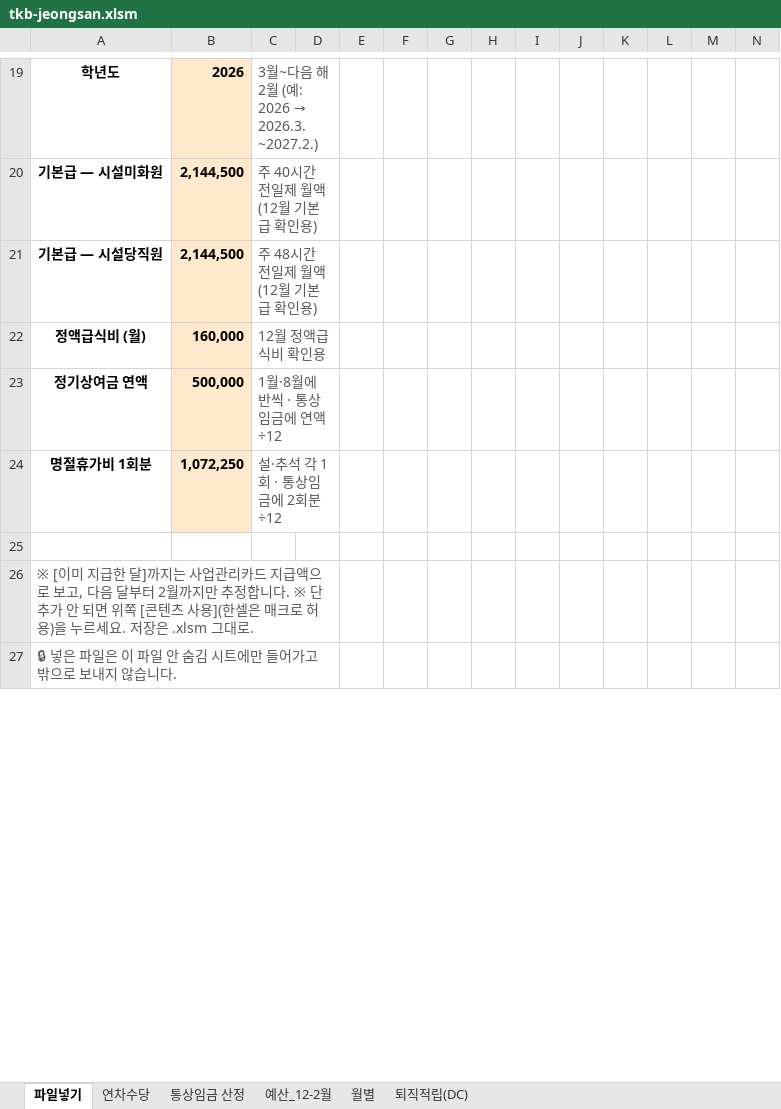
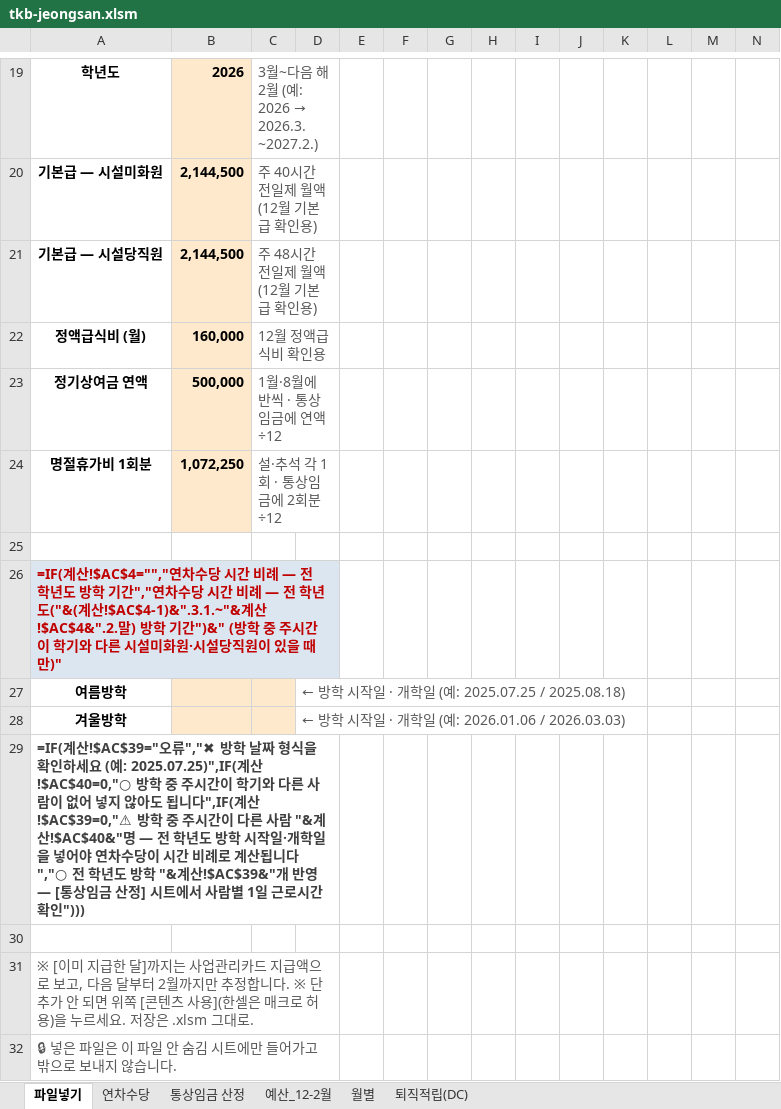
Before and after one commit to christmasgo7862-glitch/barodogu, an Excel workbook: files/tkb-jeongsan.xlsm, sheet 파일넣기, drawn as a sheet; only a part is shown, gaps mark what is left out; values as stored, in another font and other column widths than the file's, no borders; formulas without a stored value are shown as written; charts and pictures and conditional formats not drawn; rows hold the shown columns only; the diff covers the shown part only; the diff names each change by its address in the sheet, - before the commit and + after, or states it on an @@ line.

```diff
--- a/files/tkb-jeongsan.xlsm (sheet 파일넣기)
+++ b/files/tkb-jeongsan.xlsm (sheet 파일넣기)
+row 26: =IF(계산!$AC$4="","연차수당 시간 비례 — 전 학년도 방학 기간","연차수당 시간 비례 — 전 학년도("&(계산!$AC$4-1)&".3.1.~"&계산!$AC$4&".2.말) 방학 기간")&" (방학 중 주시간이 학기와 다른 시설미화원·시설당직원이 있을 때만)"
+row 27: 여름방학 |  |  | ← 방학 시작일 · 개학일 (예: 2025.07.25 / 2025.08.18)
+row 28: 겨울방학 |  |  | ← 방학 시작일 · 개학일 (예: 2026.01.06 / 2026.03.03)
+row 29: =IF(계산!$AC$39="오류","✖ 방학 날짜 형식을 확인하세요 (예: 2025.07.25)",IF(계산!$AC$40=0,"○ 방학 중 주시간이 학기와 다른 사람이 없어 넣지 않아도 됩니다",IF(계산!$AC$39=0,"⚠ 방학 중 주시간이 다른 사람 "&계산!$AC$40&"명 — 전 학년도 방학 시작일·개학일을 넣어야 연차수당이 시간 비례로 계산됩니다","○ 전 학년도 방학 "&계산!$AC$39&"개 반영 — [통상임금 산정] 시트에서 사람별 1일 근로시간 확인")))
+row 30: (empty)
```
Also changed, not shown: 3 removed rows and 3 edited cells elsewhere in this sheet, sheet 통상임금 산정, sheet 연차수당, hidden cells, charts or pictures, 4 other files.
